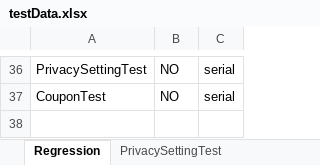
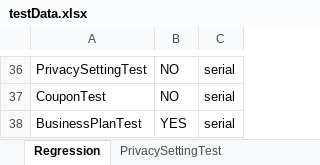
Before and after one commit to trigitaltech/nipige_qa_automation, an Excel workbook: src/resources/data/testData.xlsx, sheet Regression, drawn as a sheet; only a part is shown, gaps mark what is left out; values as stored, in another font and other column widths than the file's, no borders; the diff names each change by its address in the sheet, - before the commit and + after, or states it on an @@ line.

Commit message:
BusinessPlan

```diff
--- a/src/resources/data/testData.xlsx (sheet Regression)
+++ b/src/resources/data/testData.xlsx (sheet Regression)
+row 38: BusinessPlanTest | YES | serial
```
Also changed, not shown: other sheet tabs, 7 other files.
